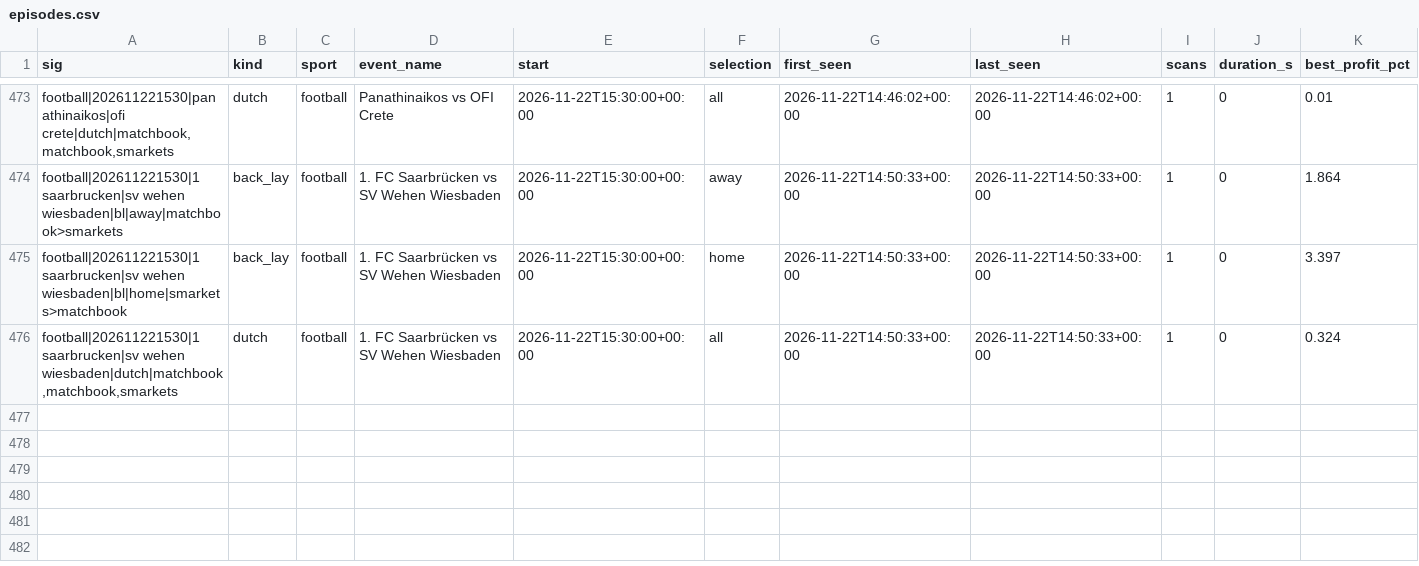
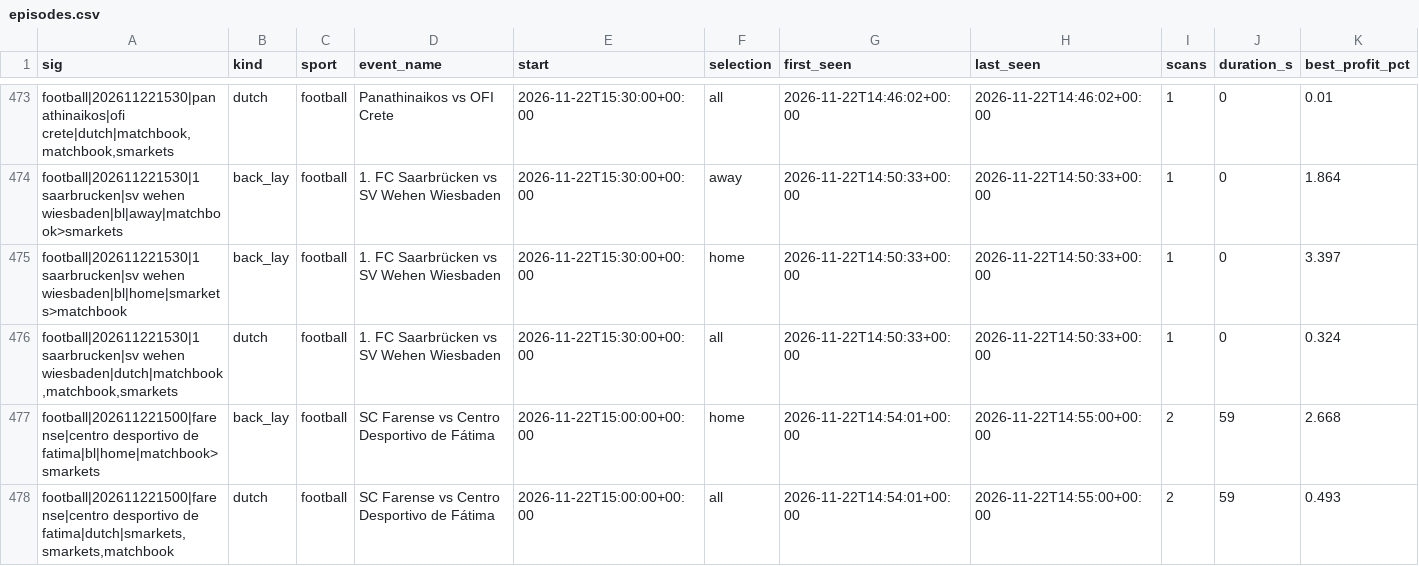
Before and after one commit to scriptmunkee/exchange-arb-scanner, a CSV file: data/episodes.csv, drawn as a sheet; only a part is shown, gaps mark what is left out; rows hold the shown columns only; the diff names each change by its address in the sheet, - before the commit and + after, or states it on an @@ line.

Commit message:
scan 2026-11-22T14:55Z

```diff
--- a/data/episodes.csv
+++ b/data/episodes.csv
+row 477: football|202611221500|farense|centro desportivo de fatima|bl|home|matchbook>smarkets | back_lay | football | SC Farense vs Centro Desportivo de Fátima | 2026-11-22T15:00:00+00:00 | home | 2026-11-22T14:54:01+00:00 | 2026-11-22T14:55:00+00:00 | 2 | 59 | 2.668
+row 478: football|202611221500|farense|centro desportivo de fatima|dutch|smarkets,smarkets,matchbook | dutch | football | SC Farense vs Centro Desportivo de Fátima | 2026-11-22T15:00:00+00:00 | all | 2026-11-22T14:54:01+00:00 | 2026-11-22T14:55:00+00:00 | 2 | 59 | 0.493
```
Also changed, not shown: data/scans-2026-11.csv, 1 other file.
